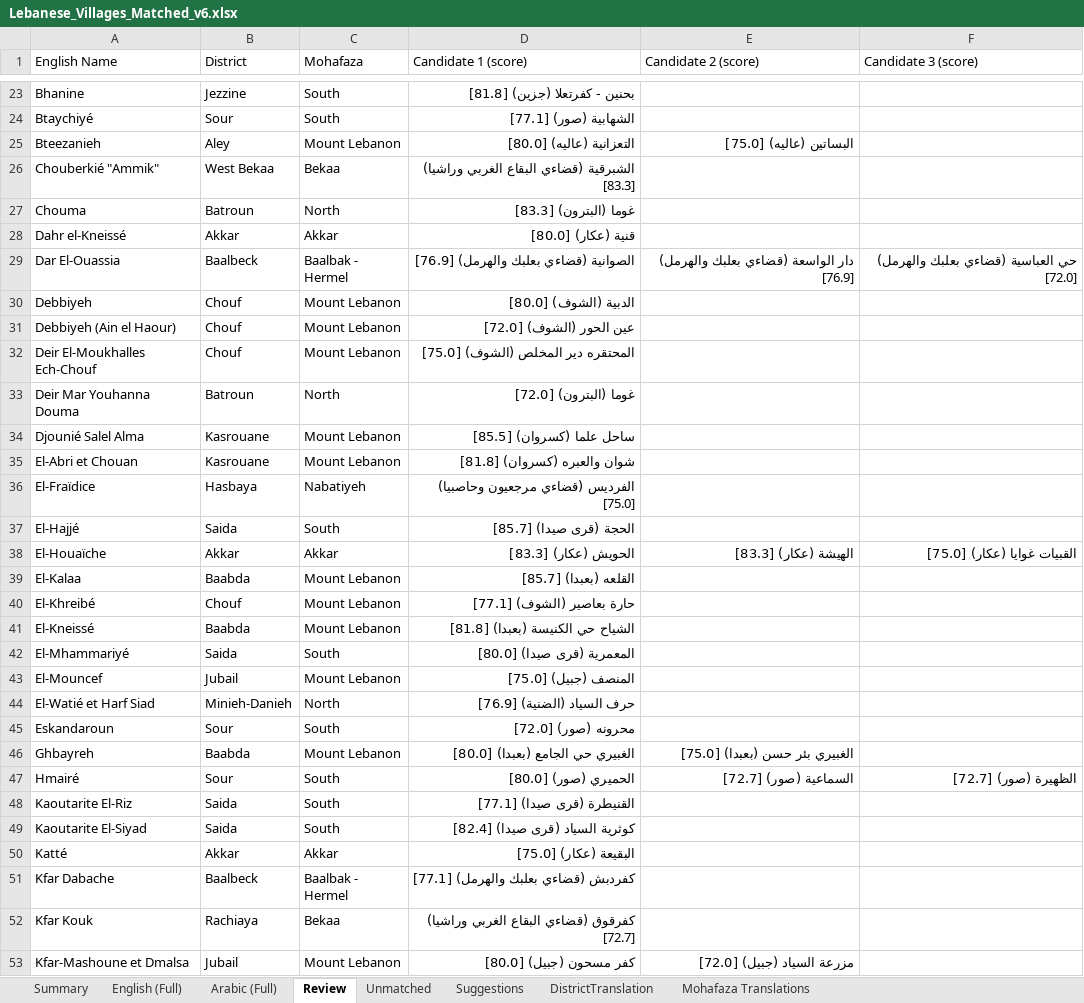
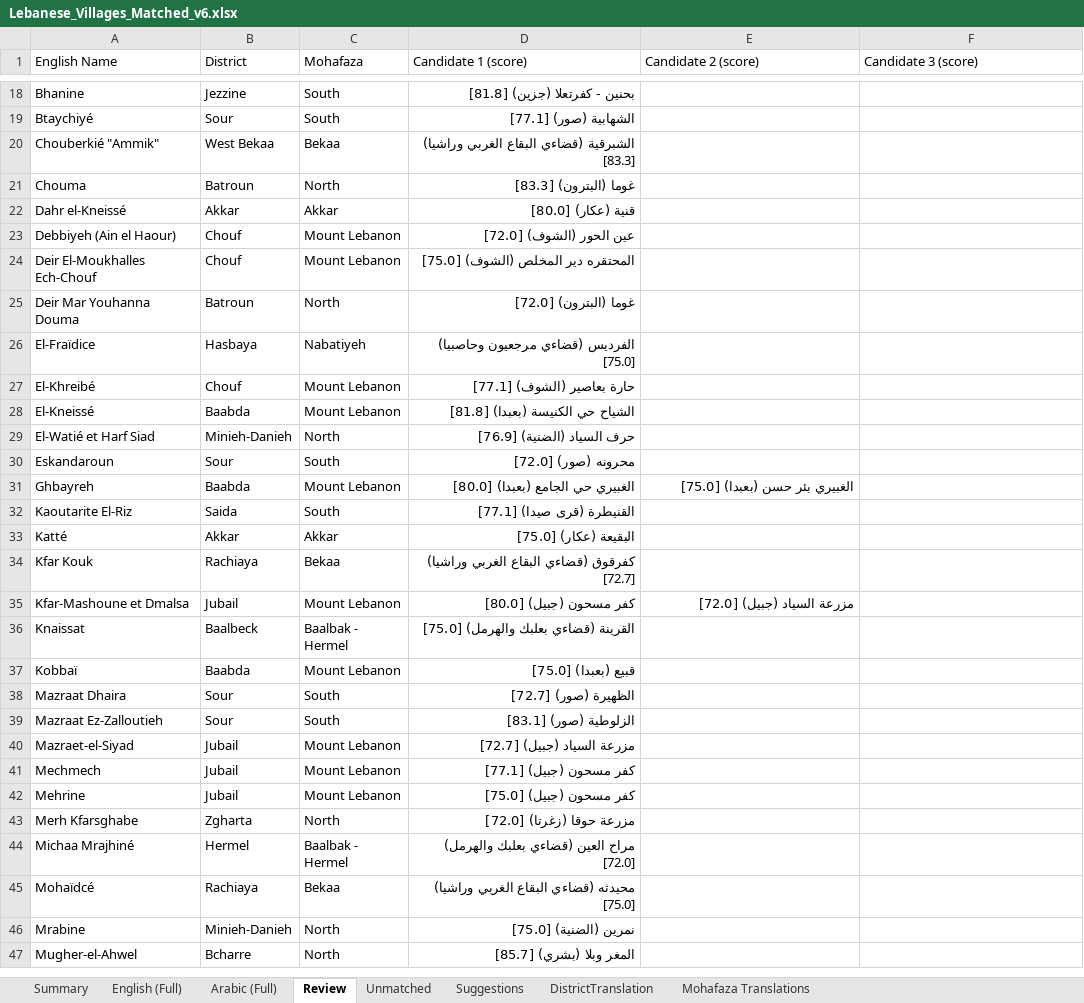
Before and after one commit to EbrahimKaram/Lebanese-Villages-List, an Excel workbook: FuzzyMatch/Lebanese_Villages_Matched_v6.xlsx, sheet Review, drawn as a sheet; only a part is shown, gaps mark what is left out; the shorter side is filled out with more unchanged rows; values as stored, in another font and other column widths than the file's, no borders; the diff covers the shown part only; the diff names each change by its address in the sheet, - before the commit and + after, or states it on an @@ line.

Commit message:
Reviewer-approved batch (25) + subdivision generalization + French et rule

```diff
--- a/FuzzyMatch/Lebanese_Villages_Matched_v6.xlsx (sheet Review)
+++ b/FuzzyMatch/Lebanese_Villages_Matched_v6.xlsx (sheet Review)
-row 25: Bteezanieh | Aley | Mount Lebanon | التعزانية (عاليه) [80.0] | البساتين (عاليه) [75.0]
-row 29: Dar El-Ouassia | Baalbeck | Baalbak - Hermel | الصوانية (قضاءي بعلبك والهرمل) [76.9] | دار الواسعة (قضاءي بعلبك والهرمل) [76.9] | حي العباسية (قضاءي بعلبك والهرمل) [72.0]
-row 30: Debbiyeh | Chouf | Mount Lebanon | الدبية (الشوف) [80.0]
-row 34: Djounié Salel Alma | Kasrouane | Mount Lebanon | ساحل علما (كسروان) [85.5]
-row 35: El-Abri et Chouan | Kasrouane | Mount Lebanon | شوان والعبره (كسروان) [81.8]
-row 37: El-Hajjé | Saida | South | الحجة (قرى صيدا) [85.7]
-row 38: El-Houaïche | Akkar | Akkar | الحويش (عكار) [83.3] | الهيشة (عكار) [83.3] | القبيات غوايا (عكار) [75.0]
-row 39: El-Kalaa | Baabda | Mount Lebanon | القلعه (بعبدا) [85.7]
-row 42: El-Mhammariyé | Saida | South | المعمرية (قرى صيدا) [80.0]
-row 43: El-Mouncef | Jubail | Mount Lebanon | المنصف (جبيل) [75.0]
-row 47: Hmairé | Sour | South | الحميري (صور) [80.0] | السماعية (صور) [72.7] | الظهيرة (صور) [72.7]
-row 49: Kaoutarite El-Siyad | Saida | South | كوثرية السياد (قرى صيدا) [82.4]
-row 51: Kfar Dabache | Baalbeck | Baalbak - Hermel | كفردبش (قضاءي بعلبك والهرمل) [77.1]
```
Also changed, not shown: 15 removed rows and 4 edited cells elsewhere in this sheet, sheet Unmatched, sheet Summary, sheet English (Full), sheet Arabic (Full).
